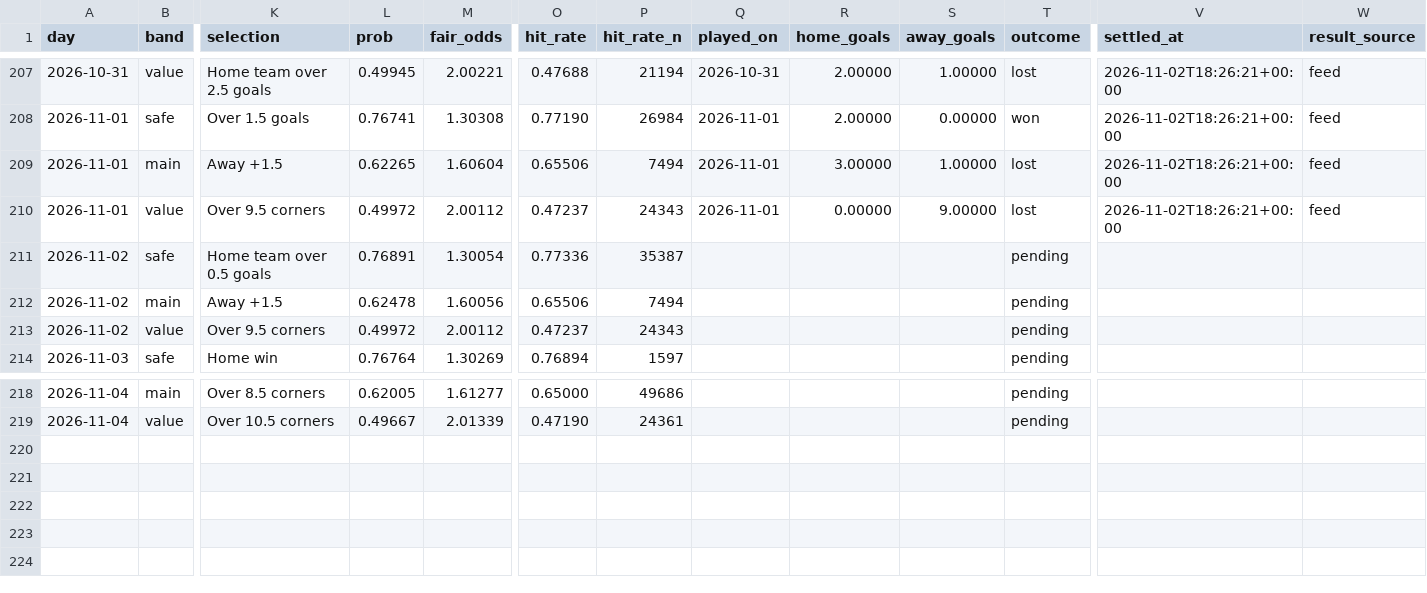
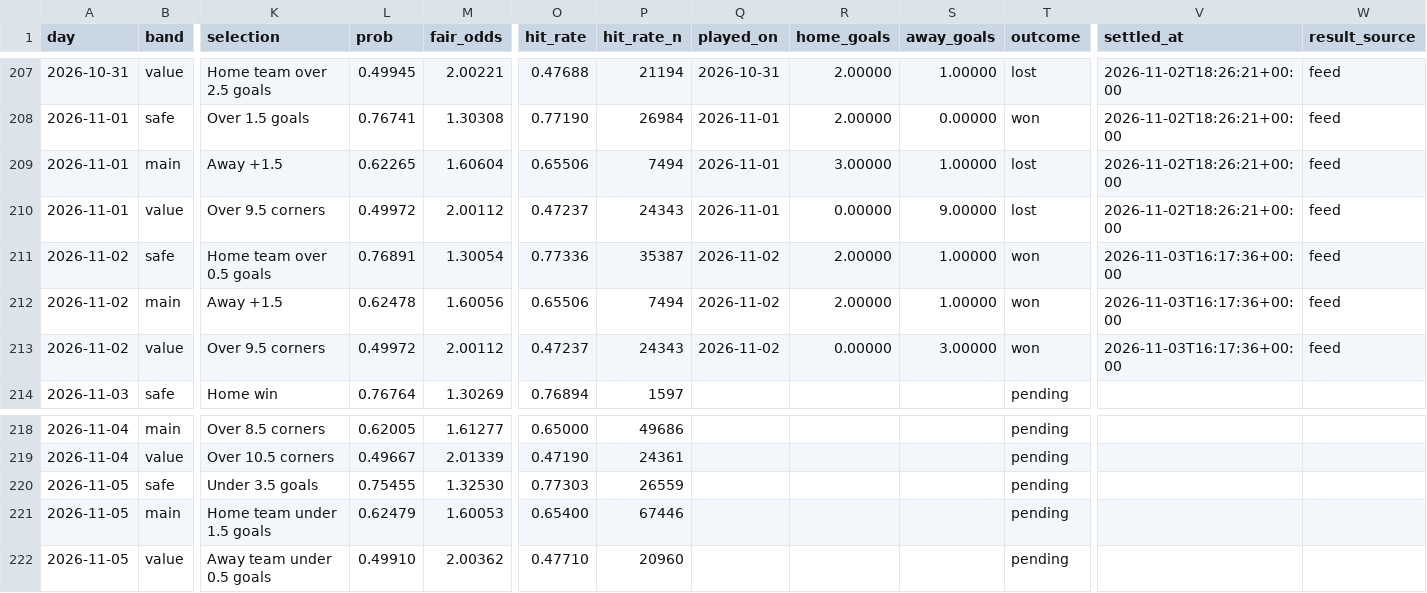
Before and after one commit to footballbettingh/football-hub, a CSV file: data/best_picks.csv, drawn as a sheet; only a part is shown, gaps mark what is left out; rows hold the shown columns only; the diff names each change by its address in the sheet, - before the commit and + after, or states it on an @@ line.

```diff
--- a/data/best_picks.csv
+++ b/data/best_picks.csv
-Q211:Q213 (played_on): (empty)
+Q211:Q213 (played_on): 2026-11-02
-R211:R212 (home_goals): (empty)
+R211:R212 (home_goals): 2.00000
-S211:S212 (away_goals): (empty)
+S211:S212 (away_goals): 1.00000
-T211:T213 (outcome): pending
+T211:T213 (outcome): won
-V211:V213 (settled_at): (empty)
+V211:V213 (settled_at): 2026-11-03T16:17:36+00:00
-W211:W213 (result_source): (empty)
+W211:W213 (result_source): feed
-R213 (home_goals): (empty)
+R213 (home_goals): 0.00000
-S213 (away_goals): (empty)
+S213 (away_goals): 3.00000
+row 220: 2026-11-05 | safe | Under 3.5 goals | 0.75455 | 1.32530 | 0.77303 | 26559 |  |  |  | pending
+row 221: 2026-11-05 | main | Home team under 1.5 goals | 0.62479 | 1.60053 | 0.65400 | 67446 |  |  |  | pending
+row 222: 2026-11-05 | value | Away team under 0.5 goals | 0.49910 | 2.00362 | 0.47710 | 20960 |  |  |  | pending
```
Also changed, not shown: 1 other file.
